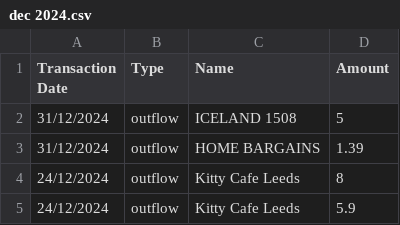
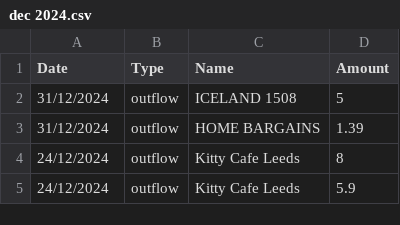
Before and after one commit to Lemon0307/personal-finance-forcaster, a CSV file: dec 2024.csv, drawn as a sheet; only a part is shown.

```diff
--- a/dec 2024.csv
+++ b/dec 2024.csv
@@ -1,2 +1,2 @@
-Transaction Date,Type,Name,Amount
+Date,Type,Name,Amount
 31/12/2024,outflow,ICELAND 1508,5
```
Also changed, not shown: jan 2025.csv, nov 2024.csv, 6 other files.
